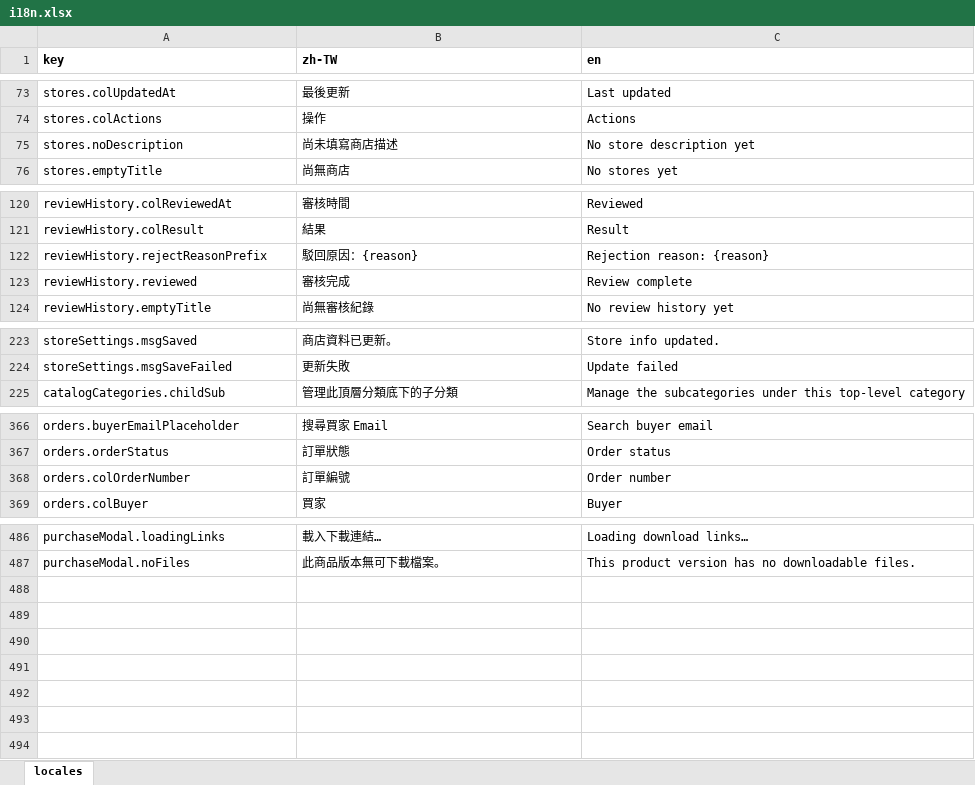
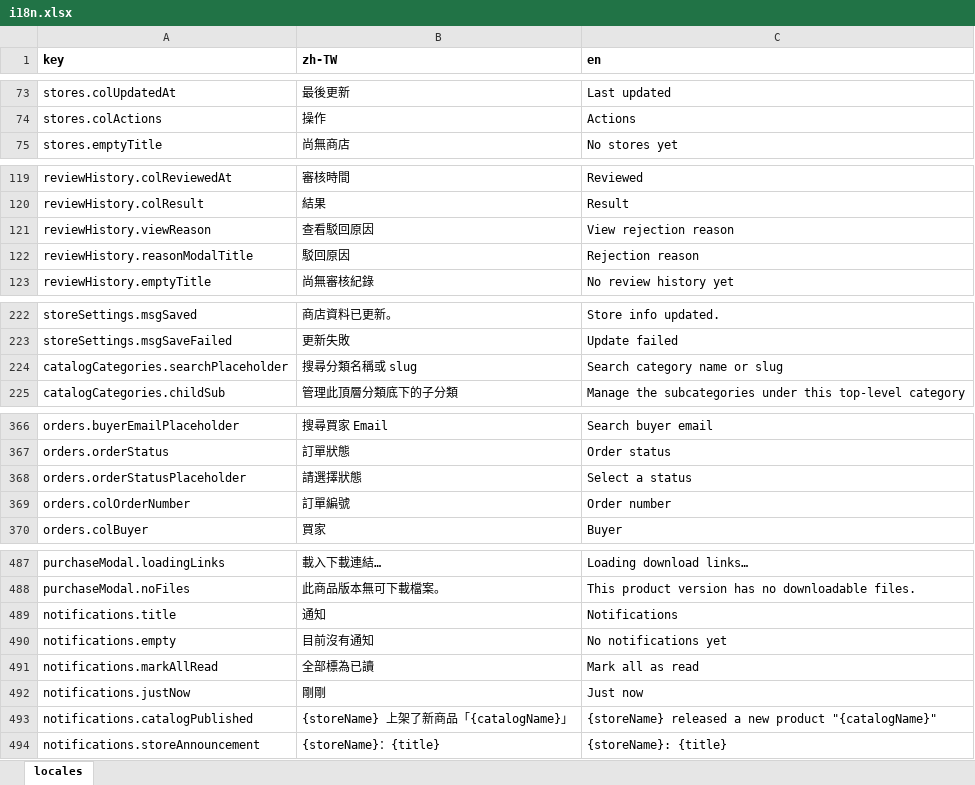
Before and after one commit to fee8ack21/open-jam, an Excel workbook: apps/workspace-web/i18n.xlsx, sheet locales, drawn as a sheet; only a part is shown, gaps mark what is left out; values as stored, in another font and other column widths than the file's, no borders; removed rows and columns are numbered as before the commit, all else as after; the diff names each change by its address in the sheet, - before the commit and + after, or states it on an @@ line.

```diff
--- a/apps/workspace-web/i18n.xlsx (sheet locales)
+++ b/apps/workspace-web/i18n.xlsx (sheet locales)
-row 75: stores.noDescription | 尚未填寫商店描述 | No store description yet
-row 122: reviewHistory.rejectReasonPrefix | 駁回原因：{reason} | Rejection reason: {reason}
-row 123: reviewHistory.reviewed | 審核完成 | Review complete
+row 121: reviewHistory.viewReason | 查看駁回原因 | View rejection reason
+row 122: reviewHistory.reasonModalTitle | 駁回原因 | Rejection reason
+row 224: catalogCategories.searchPlaceholder | 搜尋分類名稱或 slug | Search category name or slug
+row 368: orders.orderStatusPlaceholder | 請選擇狀態 | Select a status
+row 489: notifications.title | 通知 | Notifications
+row 490: notifications.empty | 目前沒有通知 | No notifications yet
+row 491: notifications.markAllRead | 全部標為已讀 | Mark all as read
+row 492: notifications.justNow | 剛剛 | Just now
+row 493: notifications.catalogPublished | {storeName} 上架了新商品「{catalogName}」 | {storeName} released a new product "{catalogName}"
+row 494: notifications.storeAnnouncement | {storeName}：{title} | {storeName}: {title}
```
Also changed, not shown: apps/market-web/i18n.xlsx, 22 other files.
